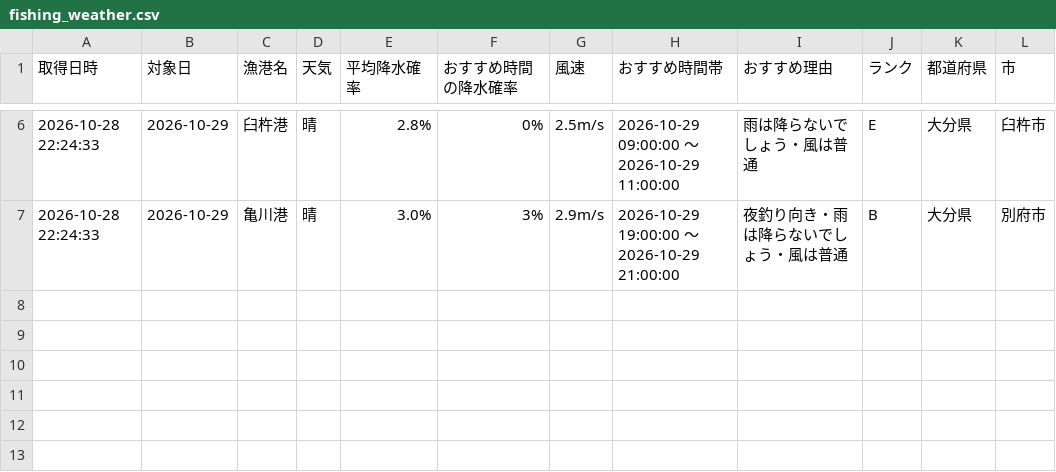
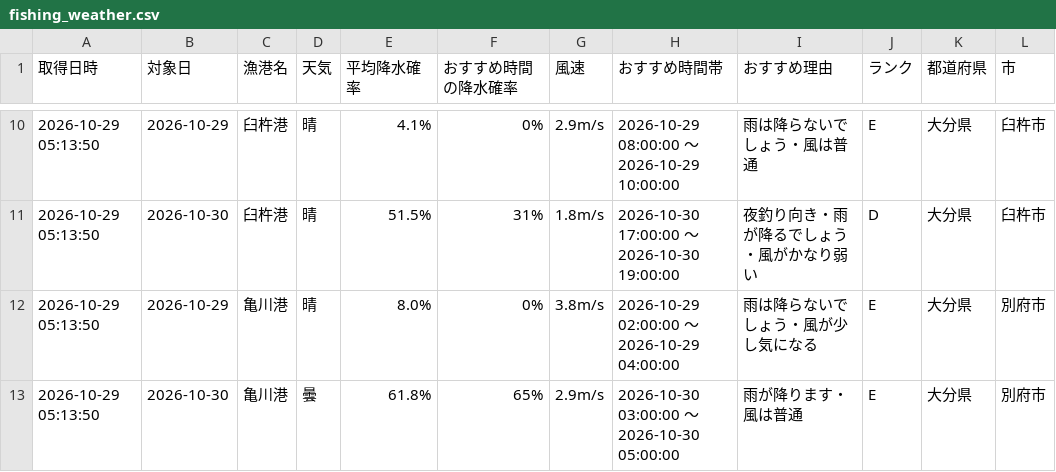
Before and after one commit to Naoya-ya-man/oita-fishing-dashboard, a CSV file: fishing_weather.csv, drawn as a sheet; only a part is shown, gaps mark what is left out; the diff covers the shown part only.

```diff
--- a/fishing_weather.csv
+++ b/fishing_weather.csv
@@ -6,2 +10,4 @@
-2026-10-28 22:24:33,2026-10-29,臼杵港,晴,2.8%,0%,2.5m/s,2026-10-29 09:00:00 ～ 2026-10-29 11:00:00,雨は降らないでしょう・風は普通,E,大分県,臼杵市
-2026-10-28 22:24:33,2026-10-29,亀川港,晴,3.0%,3%,2.9m/s,2026-10-29 19:00:00 ～ 2026-10-29 21:00:00,夜釣り向き・雨は降らないでしょう・風は普通,B,大分県,別府市
+2026-10-29 05:13:50,2026-10-29,臼杵港,晴,4.1%,0%,2.9m/s,2026-10-29 08:00:00 ～ 2026-10-29 10:00:00,雨は降らないでしょう・風は普通,E,大分県,臼杵市
+2026-10-29 05:13:50,2026-10-30,臼杵港,晴,51.5%,31%,1.8m/s,2026-10-30 17:00:00 ～ 2026-10-30 19:00:00,夜釣り向き・雨が降るでしょう・風がかなり弱い,D,大分県,臼杵市
+2026-10-29 05:13:50,2026-10-29,亀川港,晴,8.0%,0%,3.8m/s,2026-10-29 02:00:00 ～ 2026-10-29 04:00:00,雨は降らないでしょう・風が少し気になる,E,大分県,別府市
+2026-10-29 05:13:50,2026-10-30,亀川港,曇,61.8%,65%,2.9m/s,2026-10-30 03:00:00 ～ 2026-10-30 05:00:00,雨が降ります・風は普通,E,大分県,別府市
```
Also changed, not shown: 4 added rows and 25 edited cells elsewhere in this file.
